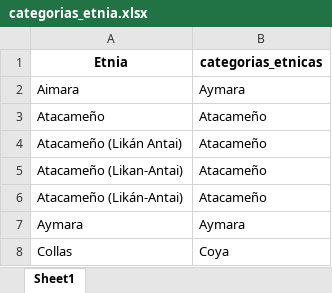
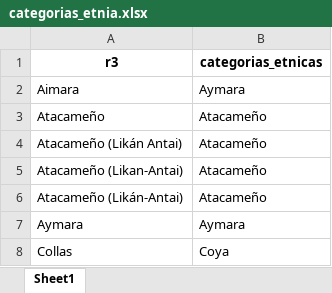
Before and after one commit to Sud-Austral/ds_casen, an Excel workbook: categorias_etnia.xlsx, sheet Sheet1, drawn as a sheet; only a part is shown; values as stored, in another font and other column widths than the file's, no borders; the diff names each change by its address in the sheet, - before the commit and + after, or states it on an @@ line.

```diff
--- a/categorias_etnia.xlsx (sheet Sheet1)
+++ b/categorias_etnia.xlsx (sheet Sheet1)
-A1: Etnia
+A1: r3
```
Also changed, not shown: alfabetismo_unicos.xlsx, 16 other files.
